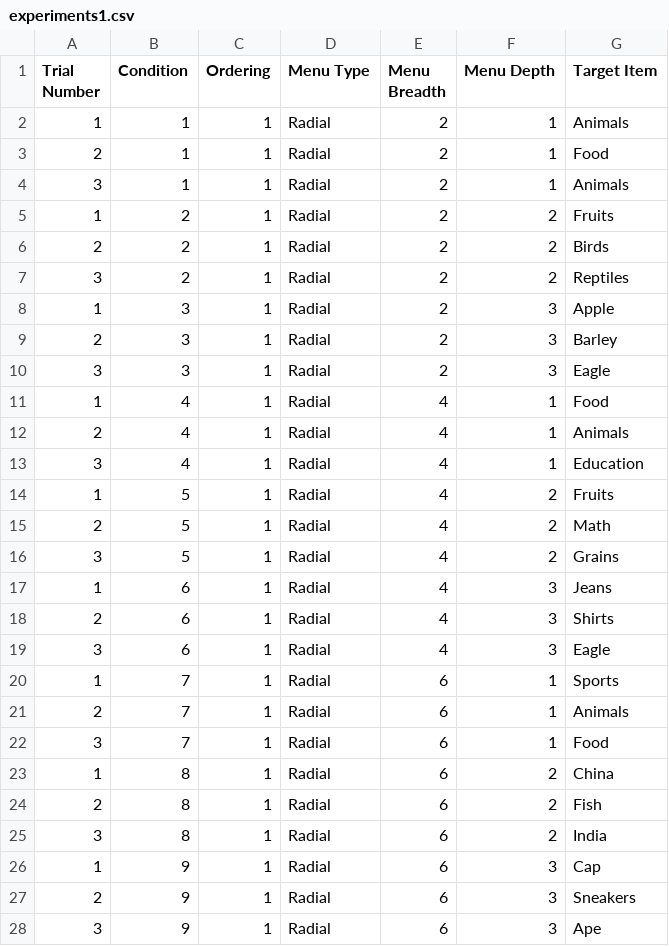
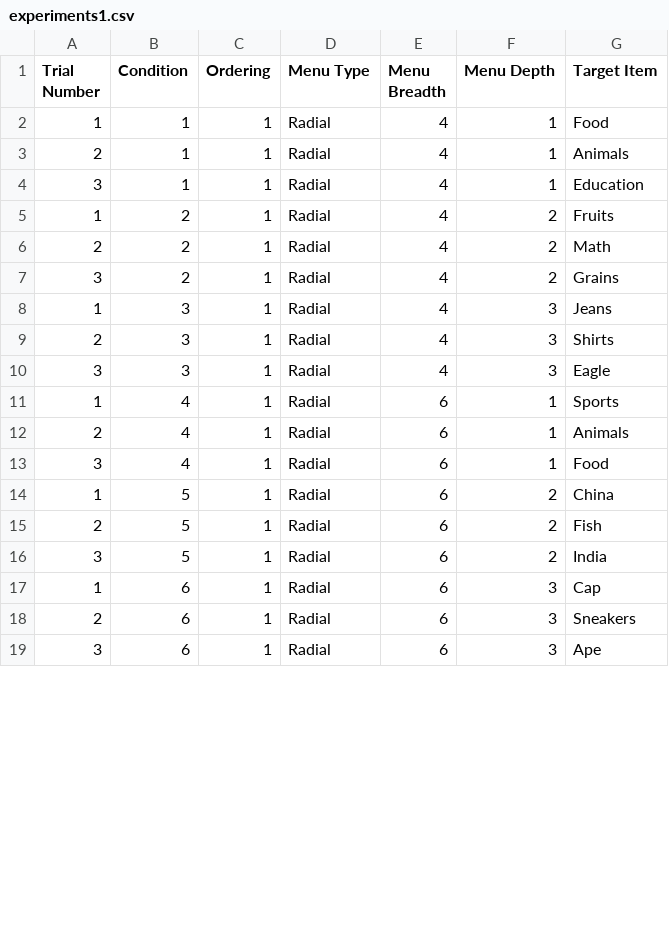
Before and after one commit to templaksh/templaksh.github.io, a CSV file: data/experiments1.csv, drawn as a sheet; only a part is shown; the diff covers the shown part only.

```diff
--- a/data/experiments1.csv
+++ b/data/experiments1.csv
@@ -1,28 +1,19 @@
 Trial Number,Condition,Ordering,Menu Type,Menu Breadth,Menu Depth,Target Item
-1,1,1,Radial,2,1,Animals
-2,1,1,Radial,2,1,Food
-3,1,1,Radial,2,1,Animals
-1,2,1,Radial,2,2,Fruits
-2,2,1,Radial,2,2,Birds
-3,2,1,Radial,2,2,Reptiles
-1,3,1,Radial,2,3,Apple
-2,3,1,Radial,2,3,Barley
-3,3,1,Radial,2,3,Eagle
-1,4,1,Radial,4,1,Food
-2,4,1,Radial,4,1,Animals
-3,4,1,Radial,4,1,Education
-1,5,1,Radial,4,2,Fruits
-2,5,1,Radial,4,2,Math
-3,5,1,Radial,4,2,Grains
-1,6,1,Radial,4,3,Jeans
-2,6,1,Radial,4,3,Shirts
-3,6,1,Radial,4,3,Eagle
-1,7,1,Radial,6,1,Sports
-2,7,1,Radial,6,1,Animals
-3,7,1,Radial,6,1,Food
-1,8,1,Radial,6,2,China
-2,8,1,Radial,6,2,Fish
-3,8,1,Radial,6,2,India
-1,9,1,Radial,6,3,Cap
-2,9,1,Radial,6,3,Sneakers
-3,9,1,Radial,6,3,Ape
+1,1,1,Radial,4,1,Food
+2,1,1,Radial,4,1,Animals
+3,1,1,Radial,4,1,Education
+1,2,1,Radial,4,2,Fruits
+2,2,1,Radial,4,2,Math
+3,2,1,Radial,4,2,Grains
+1,3,1,Radial,4,3,Jeans
+2,3,1,Radial,4,3,Shirts
+3,3,1,Radial,4,3,Eagle
+1,4,1,Radial,6,1,Sports
+2,4,1,Radial,6,1,Animals
+3,4,1,Radial,6,1,Food
+1,5,1,Radial,6,2,China
+2,5,1,Radial,6,2,Fish
+3,5,1,Radial,6,2,India
+1,6,1,Radial,6,3,Cap
+2,6,1,Radial,6,3,Sneakers
+3,6,1,Radial,6,3,Ape
```
Also changed, not shown: 9 removed rows and 18 edited cells elsewhere in this file, data/experiments2.csv, 1 other file.
